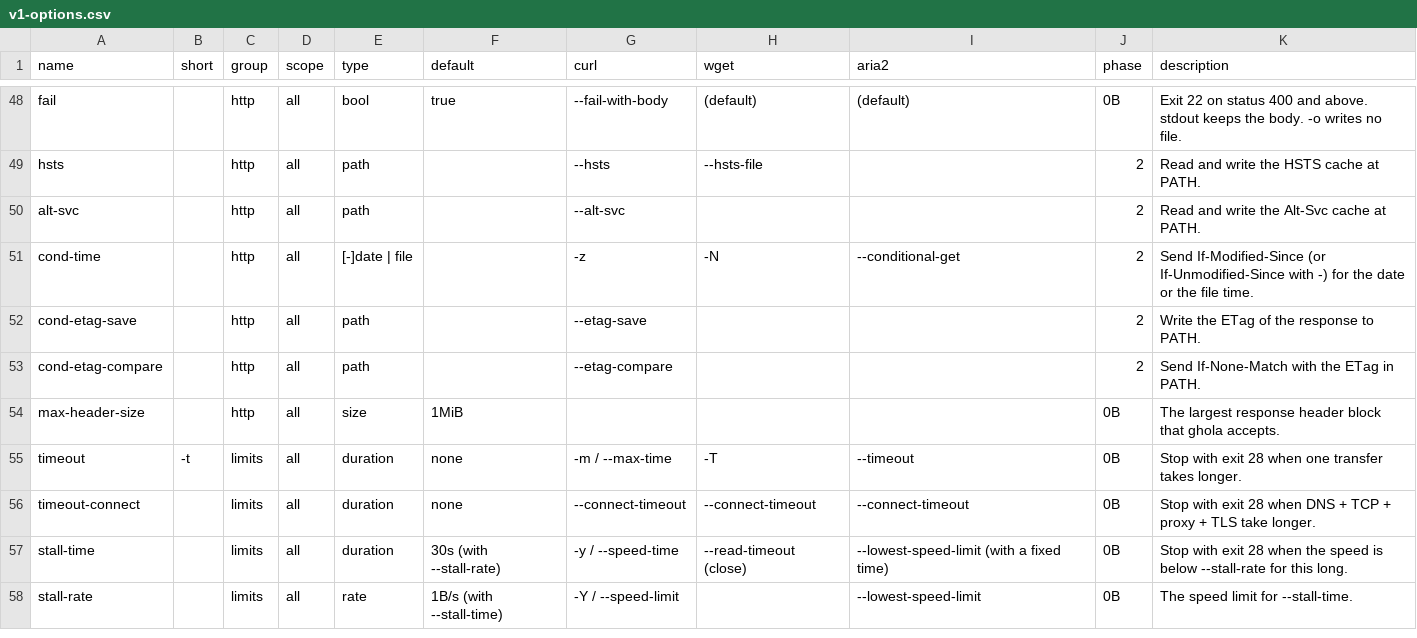
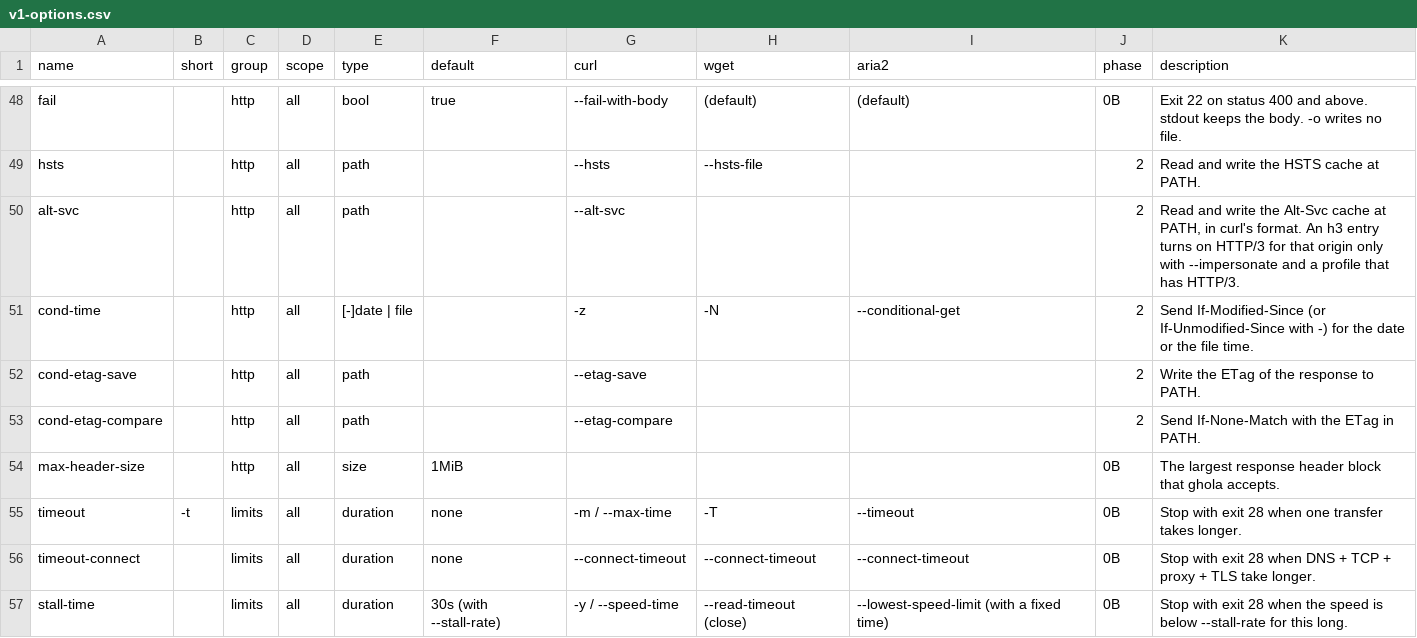
Before and after one commit to robot-accomplice/ghola, a CSV file: docs/cli/v1-options.csv, drawn as a sheet; only a part is shown, gaps mark what is left out; the shorter side is filled out with more unchanged rows.

```diff
--- a/docs/cli/v1-options.csv
+++ b/docs/cli/v1-options.csv
@@ -49,3 +49,3 @@ fail,,http,all,bool,true,--fail-with-body,(default),(default),0B,Exit 22 on stat
 hsts,,http,all,path,,--hsts,--hsts-file,,2,Read and write the HSTS cache at PATH.
-alt-svc,,http,all,path,,--alt-svc,,,2,Read and write the Alt-Svc cache at PATH.
+alt-svc,,http,all,path,,--alt-svc,,,2,"Read and write the Alt-Svc cache at PATH, in curl's format. An h3 entry turns on HTTP/3 for that origin only with --impersonate and a profile that has HTTP/3."
 cond-time,,http,all,[-]date | file,,-z,-N,--conditional-get,2,Send If-Modified-Since (or If-Unmodified-Since with -) for the date or the file time.
```
Also changed, not shown: 11 other files.
